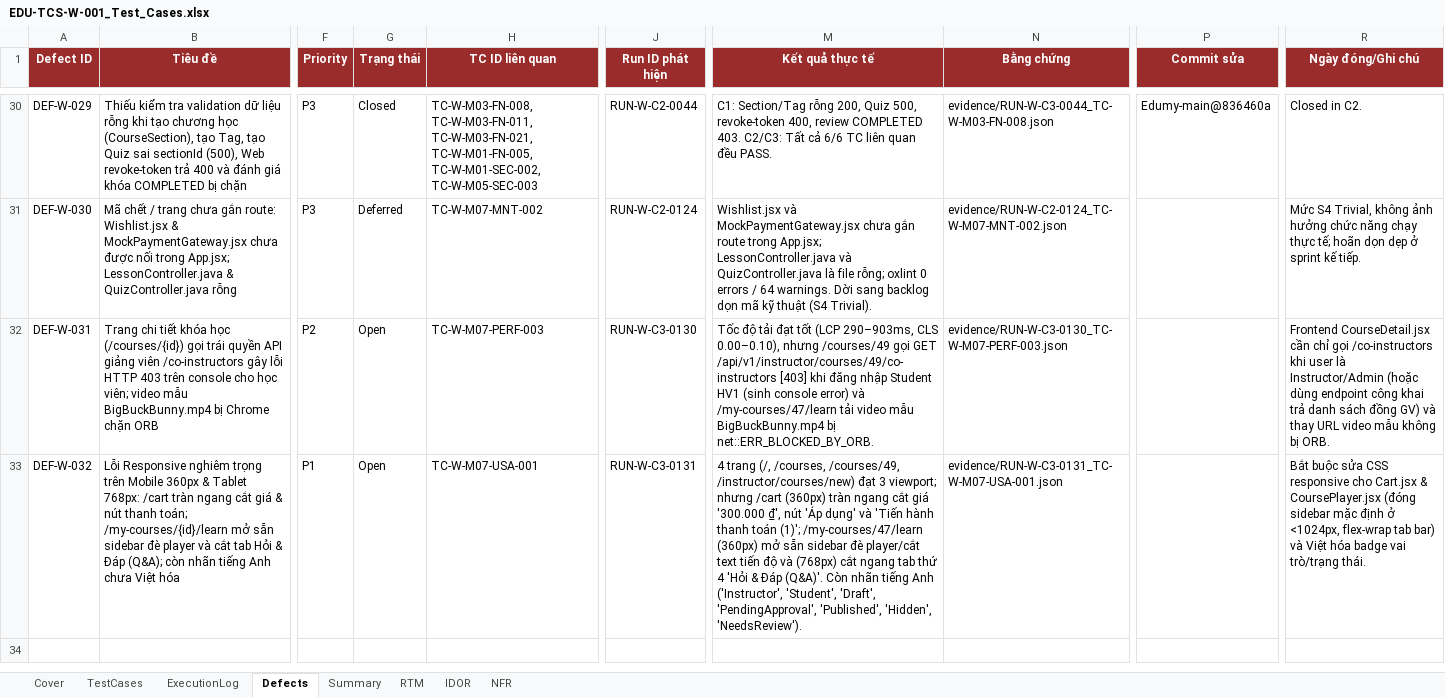
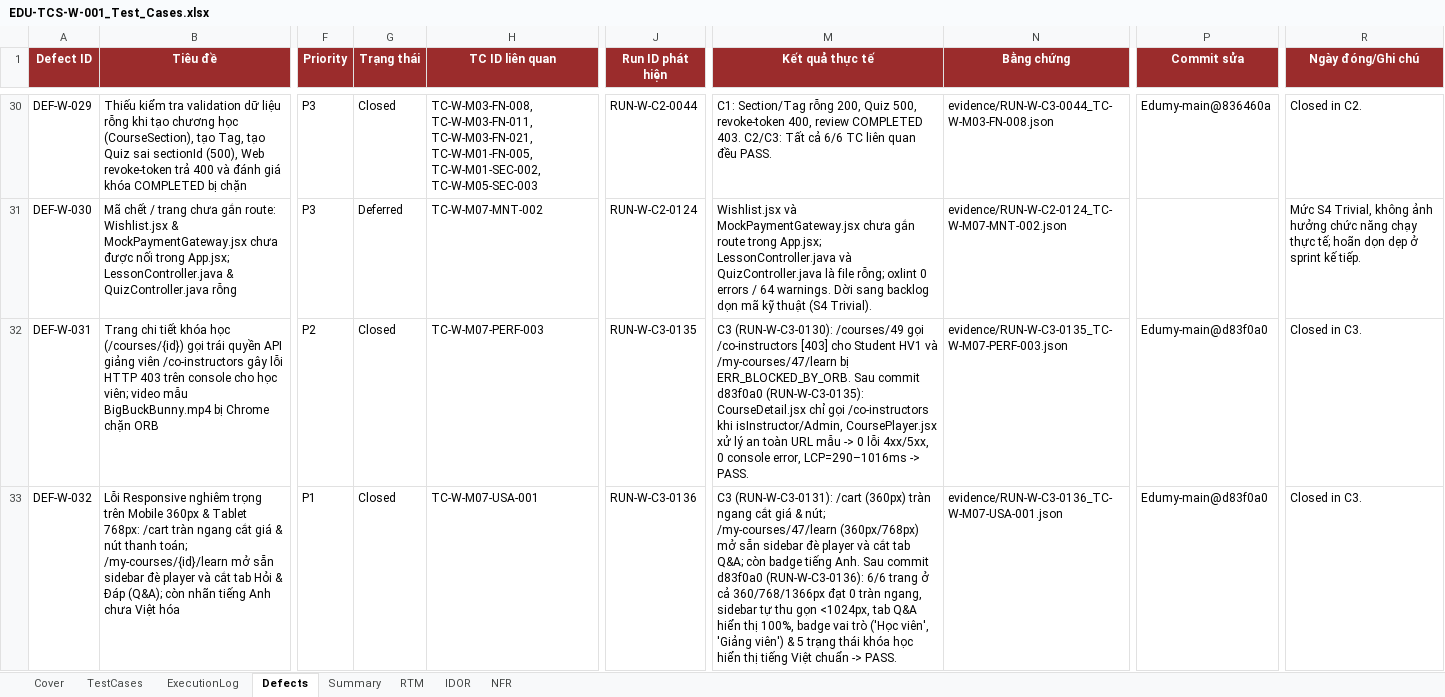
Before and after one commit to bac1234556/Edumy, an Excel workbook: docs/testing/web/EDU-TCS-W-001_Test_Cases.xlsx, sheet Defects, drawn as a sheet; only a part is shown, gaps mark what is left out; values as stored, in another font and other column widths than the file's, no borders; the diff names each change by its address in the sheet, - before the commit and + after, or states it on an @@ line.

```diff
--- a/docs/testing/web/EDU-TCS-W-001_Test_Cases.xlsx (sheet Defects)
+++ b/docs/testing/web/EDU-TCS-W-001_Test_Cases.xlsx (sheet Defects)
-G32:G33 (Trạng thái): Open
+G32:G33 (Trạng thái): Closed
-J32 (Run ID phát hiện): RUN-W-C3-0130
+J32 (Run ID phát hiện): RUN-W-C3-0135
-M32 (Kết quả thực tế): Tốc độ tải đạt tốt (LCP 290–903ms, CLS 0.00–0.10), nhưng /courses/49 gọi GET /api/v1/instructor/courses/49/co-instructors [403] khi đăng nhập Student HV1 (sinh console error) và /my-courses/47/learn tải video mẫu BigBuckBunny.mp4 bị net::ERR_BLOCKED_BY_ORB.
+M32 (Kết quả thực tế): C3 (RUN-W-C3-0130): /courses/49 gọi /co-instructors [403] cho Student HV1 và /my-courses/47/learn bị ERR_BLOCKED_BY_ORB. Sau commit d83f0a0 (RUN-W-C3-0135): CourseDetail.jsx chỉ gọi /co-instructors khi isInstructor/Admin, CoursePlayer.jsx xử lý an toàn URL mẫu -> 0 lỗi 4xx/5xx, 0 console error, LCP=290–1016ms -> PASS.
-N32 (Bằng chứng): evidence/RUN-W-C3-0130_TC-W-M07-PERF-003.json
+N32 (Bằng chứng): evidence/RUN-W-C3-0135_TC-W-M07-PERF-003.json
-P32:P33 (Commit sửa): (empty)
+P32:P33 (Commit sửa): Edumy-main@d83f0a0
-R32 (Ngày đóng/Ghi chú): Frontend CourseDetail.jsx cần chỉ gọi /co-instructors khi user là Instructor/Admin (hoặc dùng endpoint công khai trả danh sách đồng GV) và thay URL video mẫu không bị ORB.
+R32 (Ngày đóng/Ghi chú): Closed in C3.
-J33 (Run ID phát hiện): RUN-W-C3-0131
+J33 (Run ID phát hiện): RUN-W-C3-0136
-M33 (Kết quả thực tế): 4 trang (/, /courses, /courses/49, /instructor/courses/new) đạt 3 viewport; nhưng /cart (360px) tràn ngang cắt giá '300.000 ₫', nút 'Áp dụng' và 'Tiến hành thanh toán (1)'; /my-courses/47/learn (360px) mở sẵn sidebar đè player/cắt text tiến độ và (768px) cắt ngang tab thứ 4 'Hỏi & Đáp (Q&A)'. Còn nhãn tiếng Anh ('Instructor', 'Student', 'Draft', 'PendingApproval', 'Published', 'Hidden', 'NeedsReview').
+M33 (Kết quả thực tế): C3 (RUN-W-C3-0131): /cart (360px) tràn ngang cắt giá & nút; /my-courses/47/learn (360px/768px) mở sẵn sidebar đè player và cắt tab Q&A; còn badge tiếng Anh. Sau commit d83f0a0 (RUN-W-C3-0136): 6/6 trang ở cả 360/768/1366px đạt 0 tràn ngang, sidebar tự thu gọn <1024px, tab Q&A hiển thị 100%, badge vai trò ('Học viên', 'Giảng viên') & 5 trạng thái khóa học hiển thị tiếng Việt chuẩn -> PASS.
-N33 (Bằng chứng): evidence/RUN-W-C3-0131_TC-W-M07-USA-001.json
+N33 (Bằng chứng): evidence/RUN-W-C3-0136_TC-W-M07-USA-001.json
-R33 (Ngày đóng/Ghi chú): Bắt buộc sửa CSS responsive cho Cart.jsx & CoursePlayer.jsx (đóng sidebar mặc định ở <1024px, flex-wrap tab bar) và Việt hóa badge vai trò/trạng thái.
+R33 (Ngày đóng/Ghi chú): Closed in C3.
```
Also changed, not shown: sheet ExecutionLog, sheet TestCases, sheet NFR, sheet RTM, sheet Cover, 20 other files.
